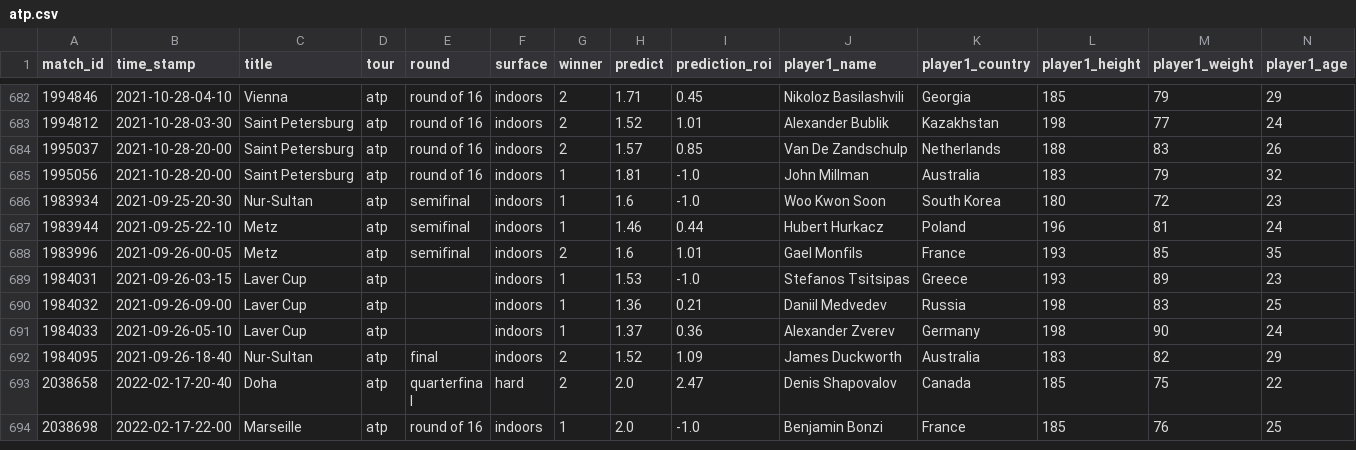
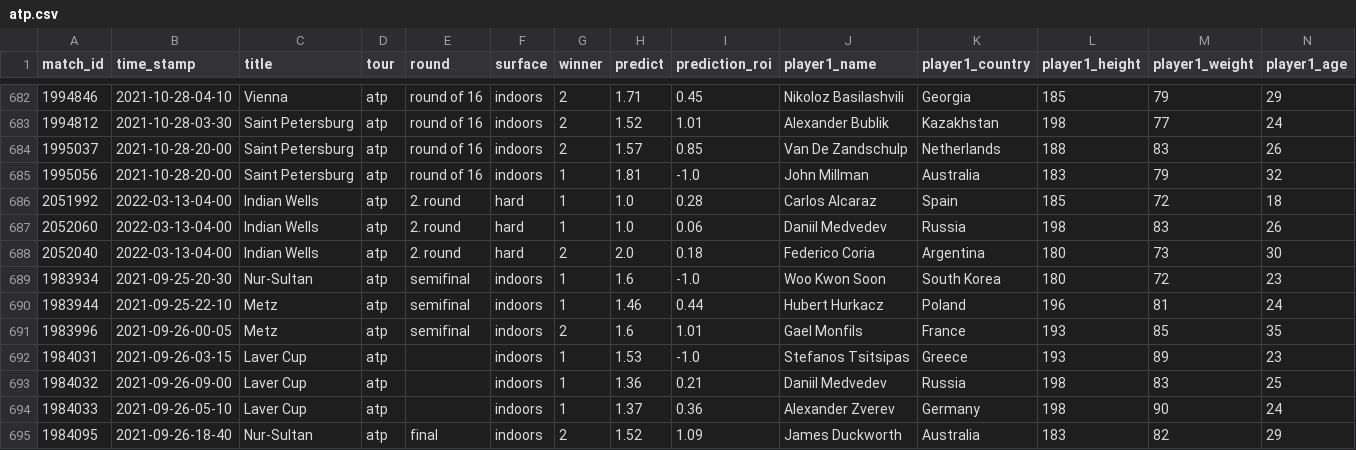
Before and after one commit to ebijun1007/tennis_major_tour_scraper, a CSV file: atp.csv, drawn as a sheet; only a part is shown, gaps mark what is left out; the shorter side is filled out with more unchanged rows; rows hold the shown columns only; the diff names each change by its address in the sheet, - before the commit and + after, or states it on an @@ line.

```diff
--- a/atp.csv
+++ b/atp.csv
+row 686: 2051992 | 2022-03-13-04-00 | Indian Wells | atp | 2. round | hard | 1 | 1.0 | 0.28 | Carlos Alcaraz | Spain | 185 | 72 | 18
+row 687: 2052060 | 2022-03-13-04-00 | Indian Wells | atp | 2. round | hard | 1 | 1.0 | 0.06 | Daniil Medvedev | Russia | 198 | 83 | 26
+row 688: 2052040 | 2022-03-13-04-00 | Indian Wells | atp | 2. round | hard | 2 | 2.0 | 0.18 | Federico Coria | Argentina | 180 | 73 | 30
```
Also changed, not shown: data/next_48_hours_match.csv, merged.csv, 3 other files.
